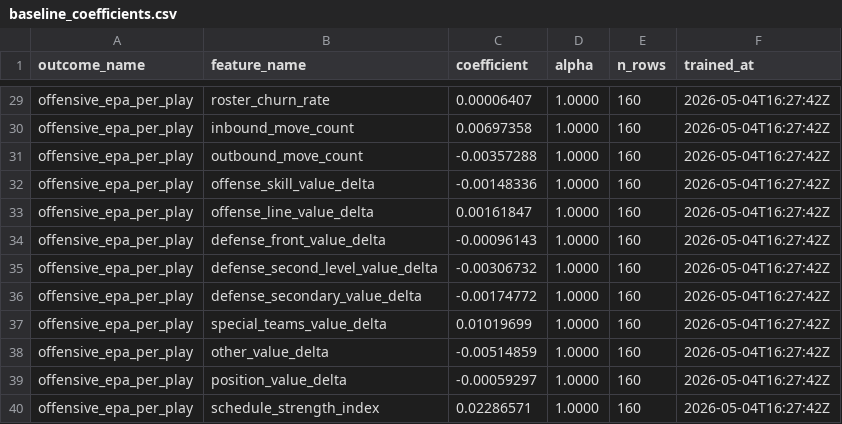
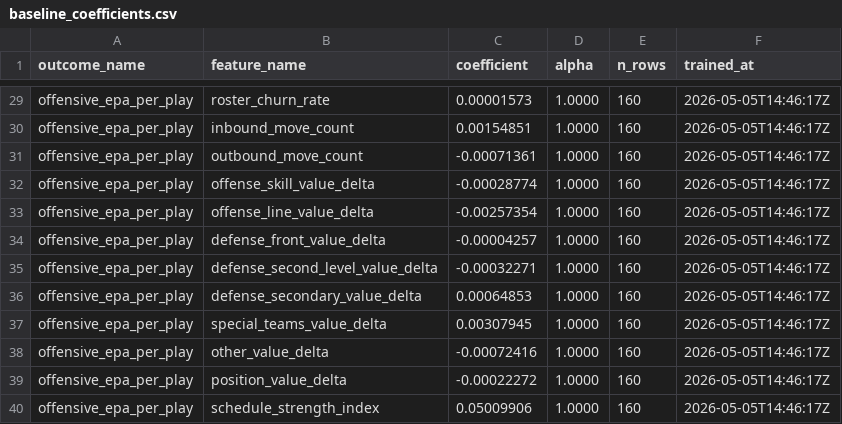
Before and after one commit to rmallorybpc/nflanalysis, a CSV file: models/artifacts/offseason/backfill_2022_2026/baseline_coefficients.csv, drawn as a sheet; only a part is shown, gaps mark what is left out; the diff covers the shown part only; the diff names each change by its address in the sheet, - before the commit and + after, or states it on an @@ line.

```diff
--- a/models/artifacts/offseason/backfill_2022_2026/baseline_coefficients.csv
+++ b/models/artifacts/offseason/backfill_2022_2026/baseline_coefficients.csv
-C29 (coefficient): 0.00006407
+C29 (coefficient): 0.00001573
-F29:F40 (trained_at): 2026-05-04T16:27:42Z
+F29:F40 (trained_at): 2026-05-05T14:46:17Z
-C30 (coefficient): 0.00697358
+C30 (coefficient): 0.00154851
-C31 (coefficient): -0.00357288
+C31 (coefficient): -0.00071361
-C32 (coefficient): -0.00148336
+C32 (coefficient): -0.00028774
-C33 (coefficient): 0.00161847
+C33 (coefficient): -0.00257354
-C34 (coefficient): -0.00096143
+C34 (coefficient): -0.00004257
-C35 (coefficient): -0.00306732
+C35 (coefficient): -0.00032271
-C36 (coefficient): -0.00174772
+C36 (coefficient): 0.00064853
-C37 (coefficient): 0.01019699
+C37 (coefficient): 0.00307945
-C38 (coefficient): -0.00514859
+C38 (coefficient): -0.00072416
-C39 (coefficient): -0.00059297
+C39 (coefficient): -0.00022272
-C40 (coefficient): 0.02286571
+C40 (coefficient): 0.05009906
```
Also changed, not shown: 54 edited cells elsewhere in this file, data/processed/offseason/backfill_2022_2026/movement_events.csv, data/processed/offseason/backfill_2022_2026/player_dimension.csv, 4 other files.
